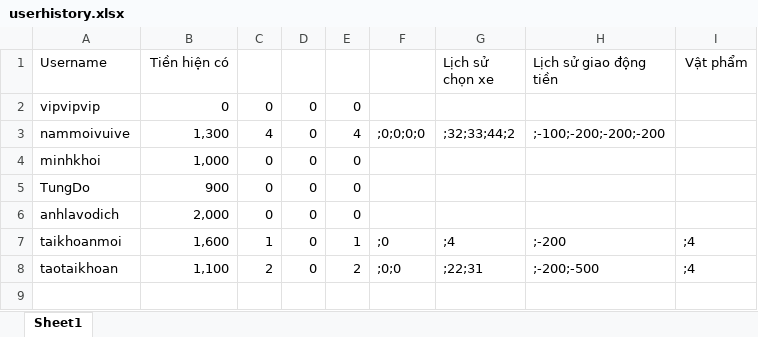
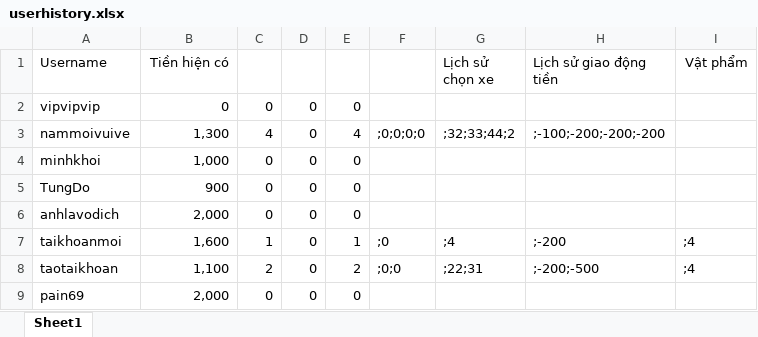
Before and after one commit to phnguynmkhoi/game, an Excel workbook: data/userhistory.xlsx, sheet Sheet1, drawn as a sheet; values as stored, in another font and other column widths than the file's, no borders; the diff names each change by its address in the sheet, - before the commit and + after, or states it on an @@ line.

```diff
--- a/data/userhistory.xlsx (sheet Sheet1)
+++ b/data/userhistory.xlsx (sheet Sheet1)
+row 9: pain69 | 2,000 | 0 | 0 | 0
```
Also changed, not shown: 6 other files.
